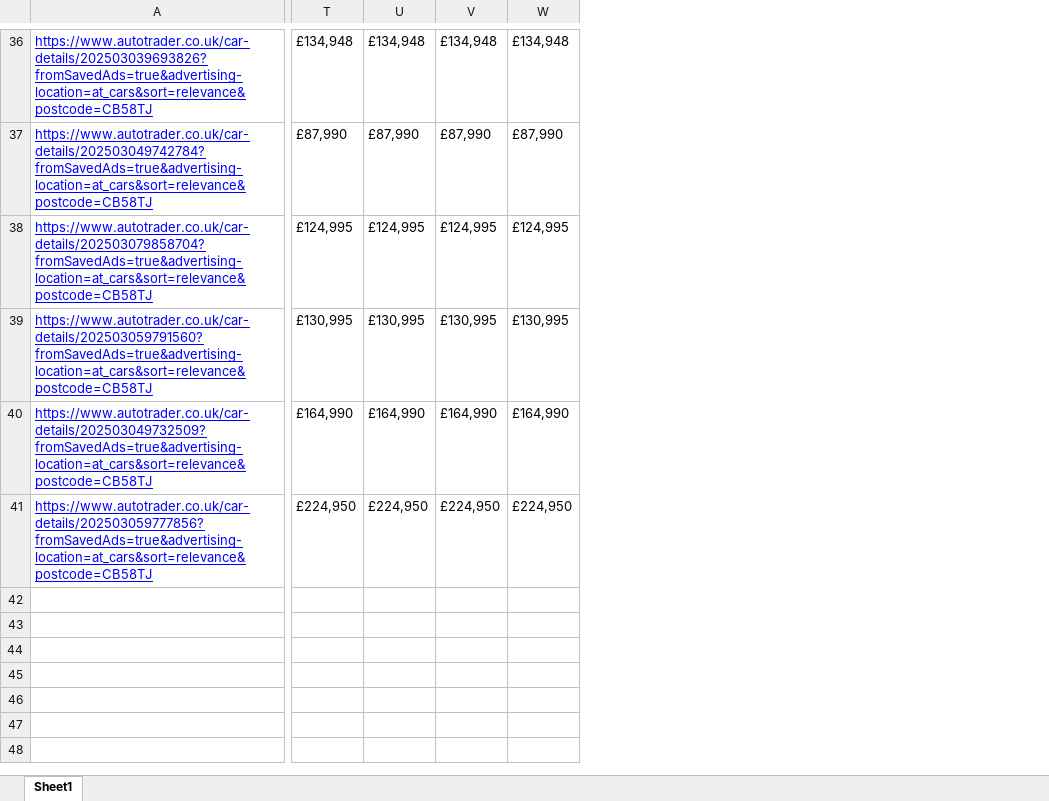
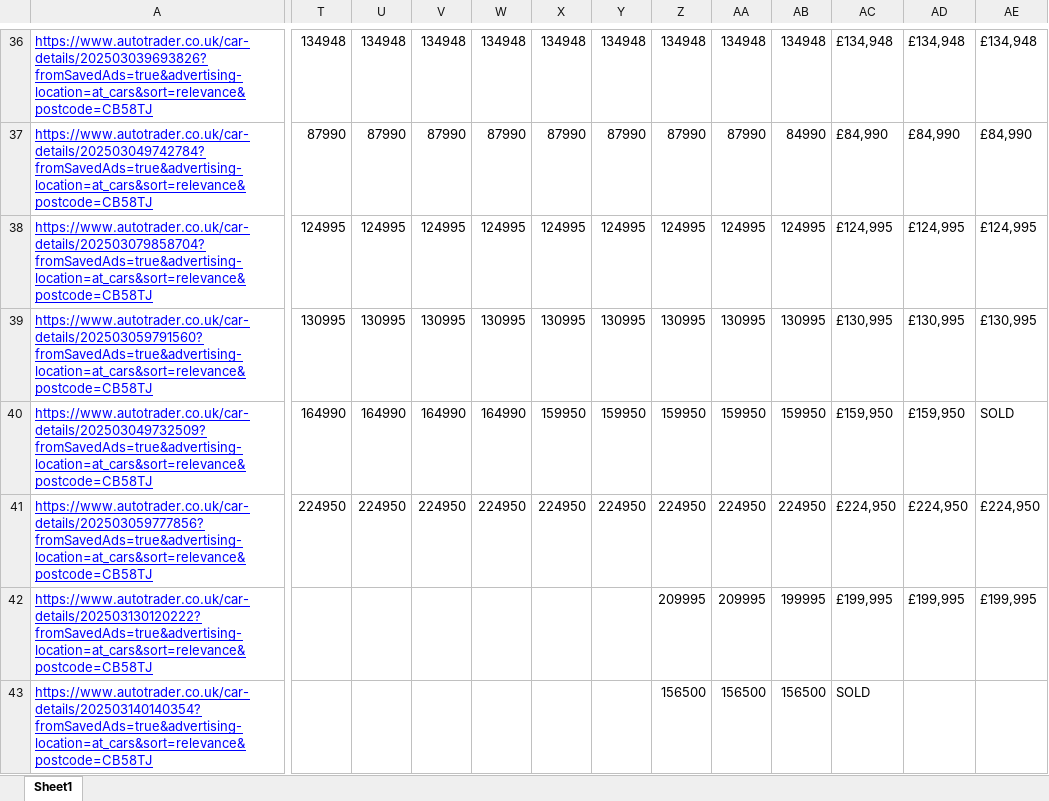
Before and after one commit to philzhang96/autotrader-tracker, an Excel workbook: car_info.xlsx, sheet Sheet1, drawn as a sheet; only a part is shown, gaps mark what is left out; values as stored, in another font and other column widths than the file's, no borders; removed rows and columns are numbered as before the commit, all else as after; rows hold the shown columns only; the diff covers the shown part only; the diff names each change by its address in the sheet, - before the commit and + after, or states it on an @@ line.

Commit message:
had to increase wait time due to slow load speeds affecting the 'sold' if function to not work properly

```diff
--- a/car_info.xlsx (sheet Sheet1)
+++ b/car_info.xlsx (sheet Sheet1)
+column T, rows 36-41: 134948 | 87990 | 124995 | 130995 | 164990 | 224950
+column U, rows 36-41: 134948 | 87990 | 124995 | 130995 | 164990 | 224950
+column V, rows 36-41: 134948 | 87990 | 124995 | 130995 | 164990 | 224950
+column W, rows 36-41: 134948 | 87990 | 124995 | 130995 | 164990 | 224950
+column X, rows 36-41: 134948 | 87990 | 124995 | 130995 | 159950 | 224950
+column Y, rows 36-41: 134948 | 87990 | 124995 | 130995 | 159950 | 224950
+column Z, rows 36-41: 134948 | 87990 | 124995 | 130995 | 159950 | 224950
+column AA, rows 36-41: 134948 | 87990 | 124995 | 130995 | 159950 | 224950
+column AB, rows 36-41: 134948 | 84990 | 124995 | 130995 | 159950 | 224950
-column U, rows 36-41: £134,948 | £87,990 | £124,995 | £130,995 | £164,990 | £224,950
-AC37: £87,990
+AC37: £84,990
-AD37: £87,990
+AD37: £84,990
-AE37: £87,990
+AE37: £84,990
-AC40: £164,990
+AC40: £159,950
-AD40: £164,990
+AD40: £159,950
-AE40: £164,990
+AE40: SOLD
+row 42: https://www.autotrader.co.uk/car-details/202503130120222?fromSavedAds=true&advertising-location=at_cars&sort=relevance&postcode=CB58TJ |  |  |  |  |  |  | 209995 | 209995 | 199995 | £199,995 | £199,995 | £199,995
+row 43: https://www.autotrader.co.uk/car-details/202503140140354?fromSavedAds=true&advertising-location=at_cars&sort=relevance&postcode=CB58TJ |  |  |  |  |  |  | 156500 | 156500 | 156500 | SOLD
```
Also changed, not shown: 7 added rows and 53 edited cells elsewhere in this sheet, urls.xlsx, 1 other file.
